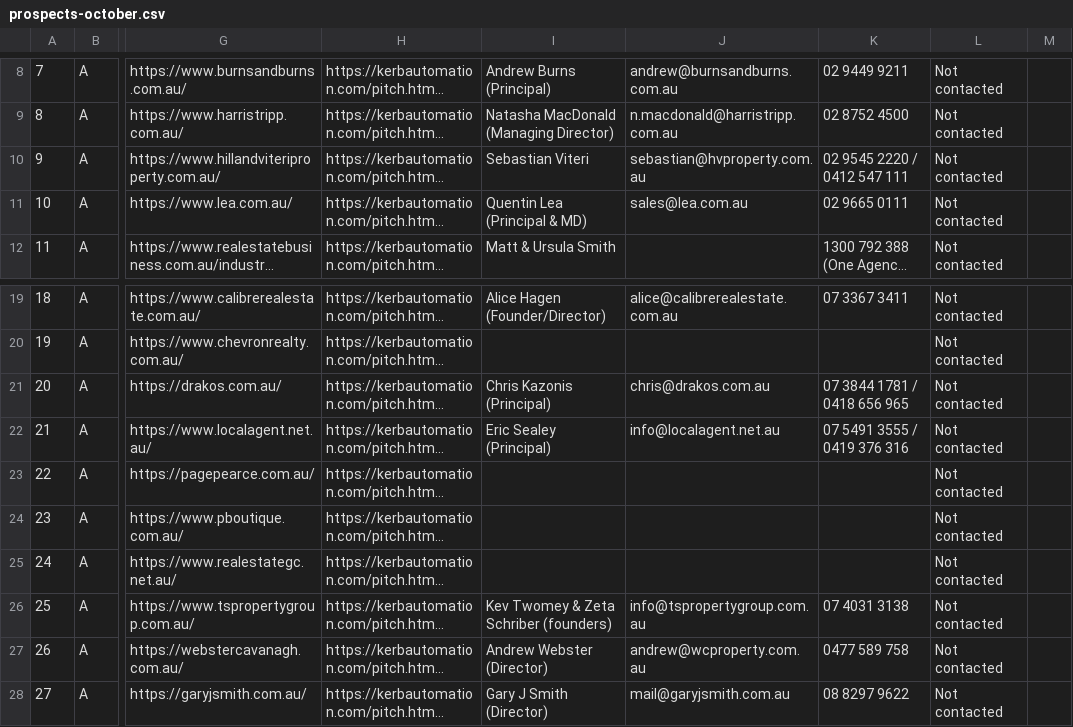
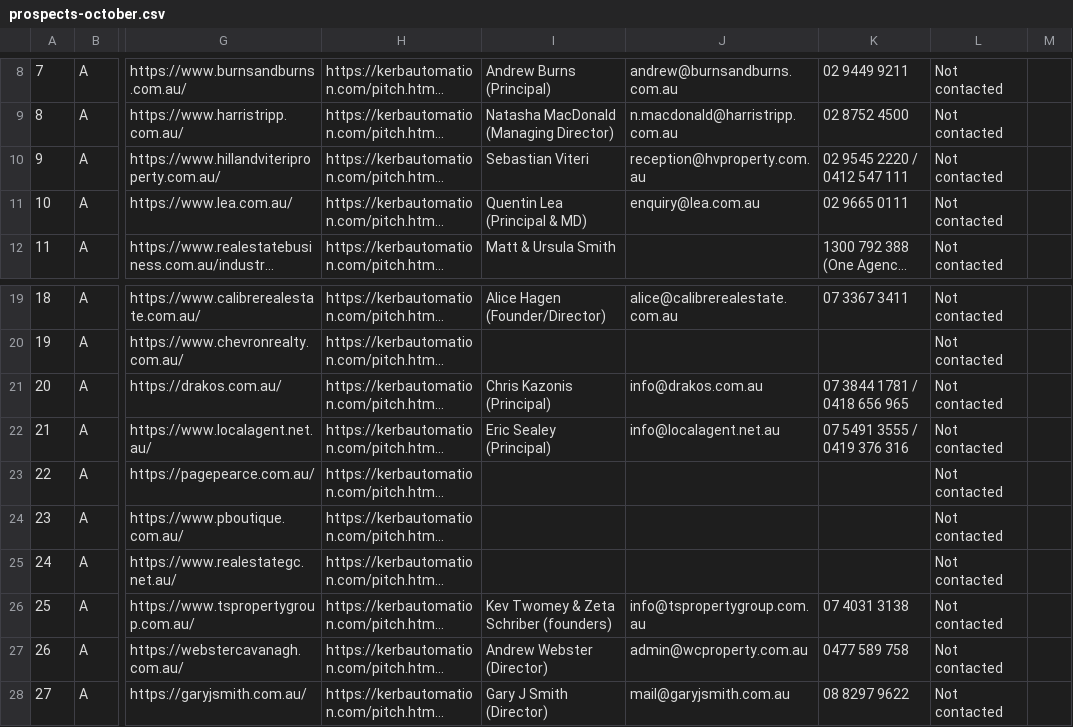
Before and after one commit to kovidjaya-a11y/Relay, a CSV file: docs/kerb/prospects-october.csv, drawn as a sheet; only a part is shown, gaps mark what is left out; long unchanged cells end in …; the diff names each change by its address in the sheet, - before the commit and + after, or states it on an @@ line.

```diff
--- a/docs/kerb/prospects-october.csv
+++ b/docs/kerb/prospects-october.csv
-J10: sebastian@hvproperty.com.au
+J10: reception@hvproperty.com.au
-J11: sales@lea.com.au
+J11: enquiry@lea.com.au
-J21: chris@drakos.com.au
+J21: info@drakos.com.au
-J27: andrew@wcproperty.com.au
+J27: admin@wcproperty.com.au
```
Also changed, not shown: 1 other file.
